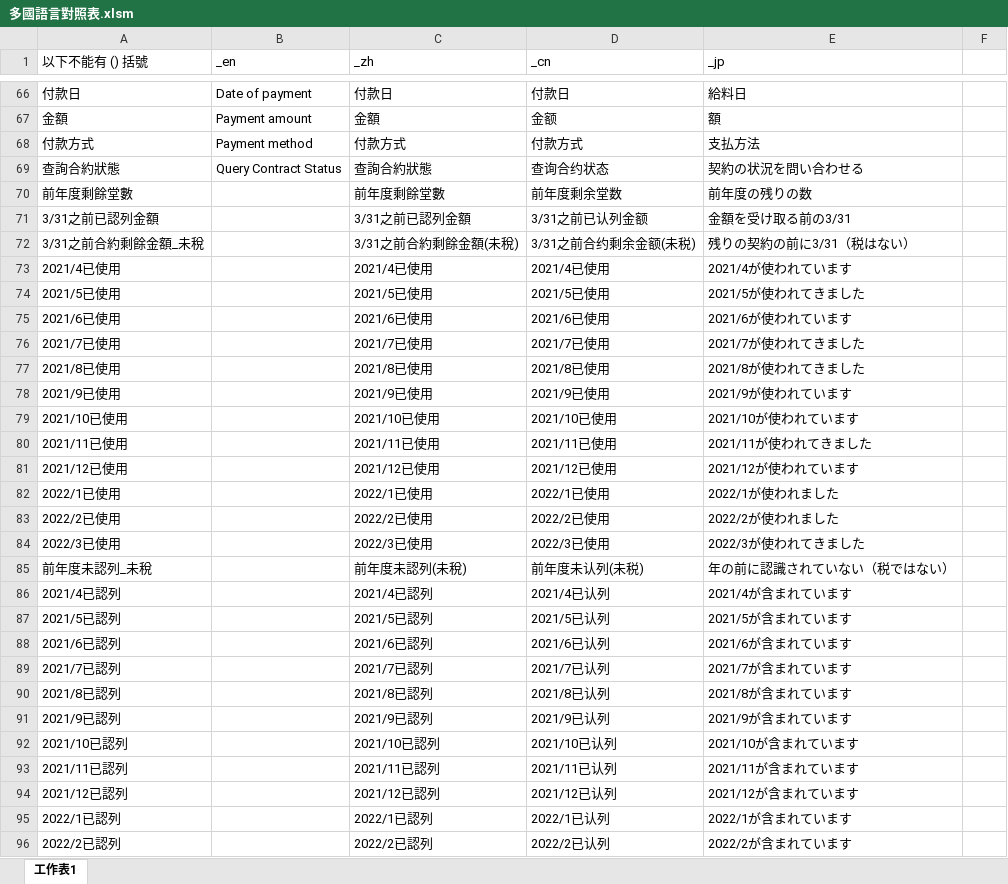
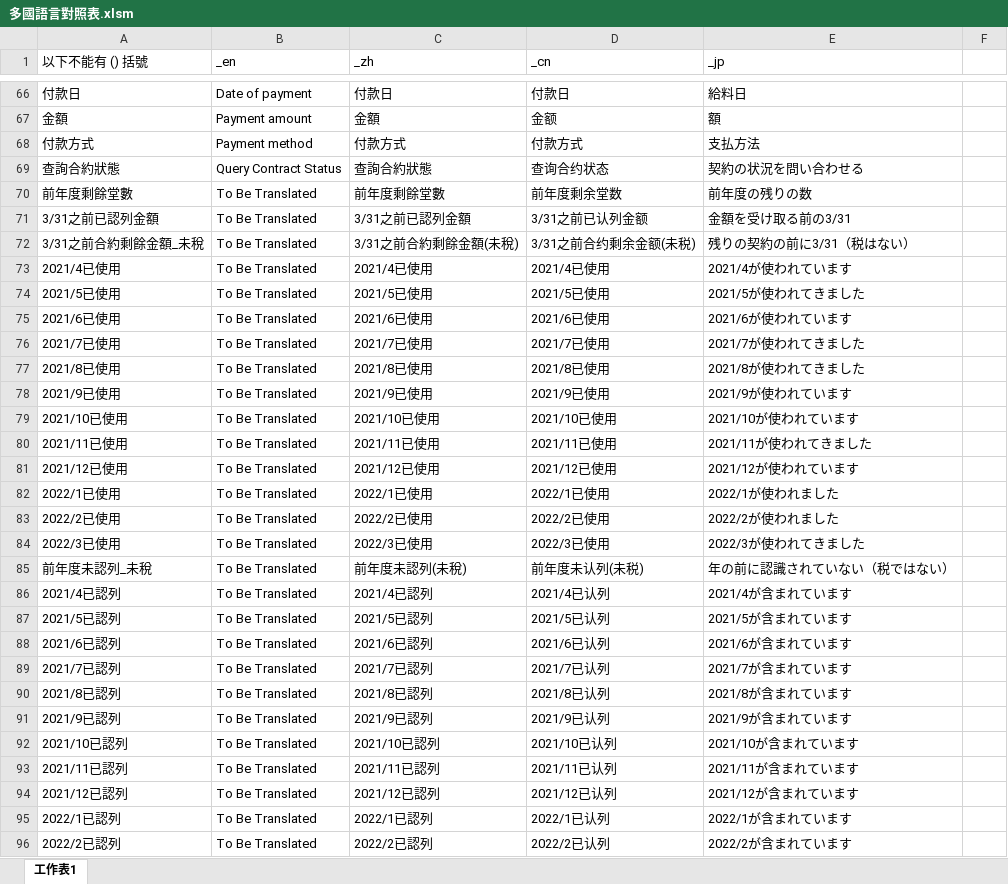
Before and after one commit to rizap-crm/web-tools, an Excel workbook: 多國語言對照表.xlsm, sheet 工作表1, drawn as a sheet; only a part is shown, gaps mark what is left out; values as stored, in another font and other column widths than the file's, no borders; charts and pictures not drawn; the diff covers the shown part only; the diff names each change by its address in the sheet, - before the commit and + after, or states it on an @@ line.

```diff
--- a/多國語言對照表.xlsm (sheet 工作表1)
+++ b/多國語言對照表.xlsm (sheet 工作表1)
-B70:B96 (_en): (empty)
+B70:B96 (_en): To Be Translated
```
Also changed, not shown: 6 added rows and 5 edited cells elsewhere in this sheet, charts or pictures, 9 other files.
